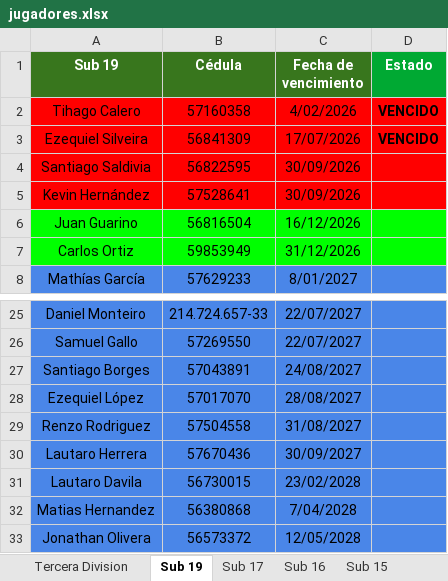
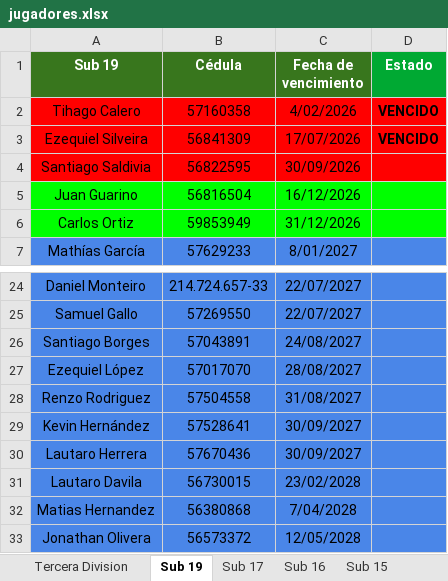
Before and after one commit to racingvideo/control-fichas, an Excel workbook: public/jugadores.xlsx, sheet Sub 19, drawn as a sheet; only a part is shown, gaps mark what is left out; values as stored, in another font and other column widths than the file's, no borders; removed rows and columns are numbered as before the commit, all else as after; the diff names each change by its address in the sheet, - before the commit and + after, or states it on an @@ line.

Commit message:
kh

```diff
--- a/public/jugadores.xlsx (sheet Sub 19)
+++ b/public/jugadores.xlsx (sheet Sub 19)
-row 5: Kevin Hernández | 57528641 | 30/09/2026
+row 29: Kevin Hernández | 57528641 | 30/09/2027
```
